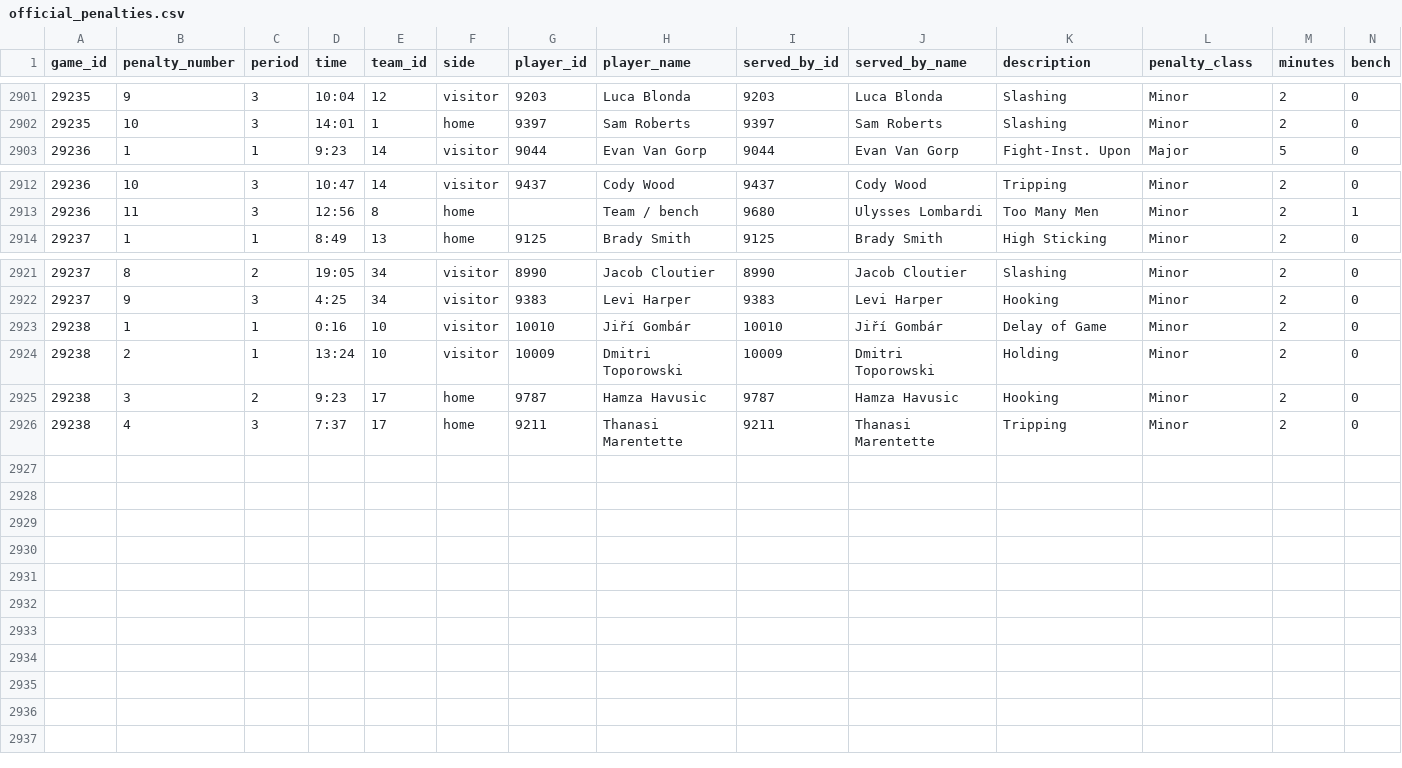
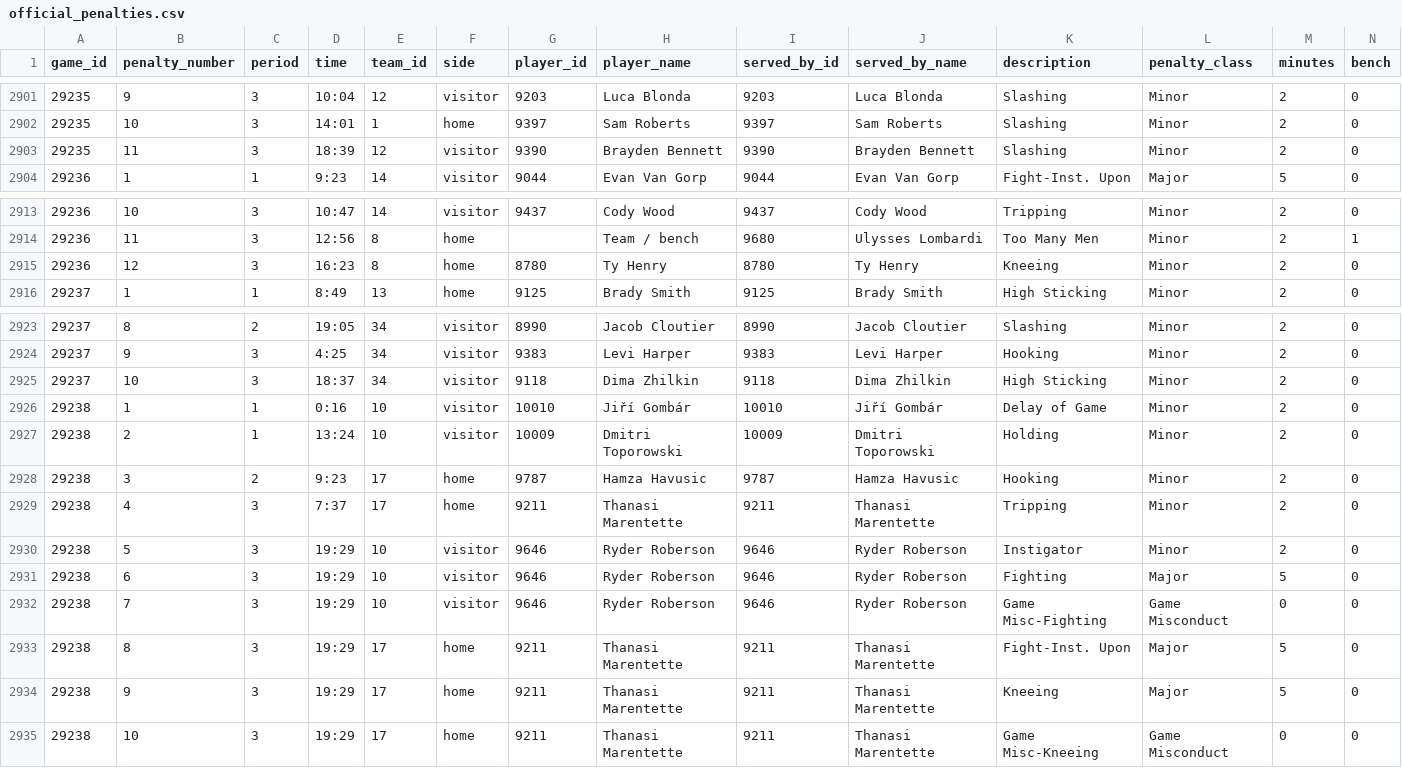
Before and after one commit to NoahCornish/IceIndex, a CSV file: data/games/2026-27/official_penalties.csv, drawn as a sheet; only a part is shown, gaps mark what is left out; rows hold the shown columns only; the diff names each change by its address in the sheet, - before the commit and + after, or states it on an @@ line.

```diff
--- a/data/games/2026-27/official_penalties.csv
+++ b/data/games/2026-27/official_penalties.csv
+row 2903: 29235 | 11 | 3 | 18:39 | 12 | visitor | 9390 | Brayden Bennett | 9390 | Brayden Bennett | Slashing | Minor | 2 | 0
+row 2915: 29236 | 12 | 3 | 16:23 | 8 | home | 8780 | Ty Henry | 8780 | Ty Henry | Kneeing | Minor | 2 | 0
+row 2925: 29237 | 10 | 3 | 18:37 | 34 | visitor | 9118 | Dima Zhilkin | 9118 | Dima Zhilkin | High Sticking | Minor | 2 | 0
+row 2930: 29238 | 5 | 3 | 19:29 | 10 | visitor | 9646 | Ryder Roberson | 9646 | Ryder Roberson | Instigator | Minor | 2 | 0
+row 2931: 29238 | 6 | 3 | 19:29 | 10 | visitor | 9646 | Ryder Roberson | 9646 | Ryder Roberson | Fighting | Major | 5 | 0
+row 2932: 29238 | 7 | 3 | 19:29 | 10 | visitor | 9646 | Ryder Roberson | 9646 | Ryder Roberson | Game Misc-Fighting | Game Misconduct | 0 | 0
+row 2933: 29238 | 8 | 3 | 19:29 | 17 | home | 9211 | Thanasi Marentette | 9211 | Thanasi Marentette | Fight-Inst. Upon | Major | 5 | 0
+row 2934: 29238 | 9 | 3 | 19:29 | 17 | home | 9211 | Thanasi Marentette | 9211 | Thanasi Marentette | Kneeing | Major | 5 | 0
+row 2935: 29238 | 10 | 3 | 19:29 | 17 | home | 9211 | Thanasi Marentette | 9211 | Thanasi Marentette | Game Misc-Kneeing | Game Misconduct | 0 | 0
```
Also changed, not shown: data/games/2026-27/official_goal_on_ice.csv, data/games/2026-27/official_scoring_plays.csv, 30 other files.
